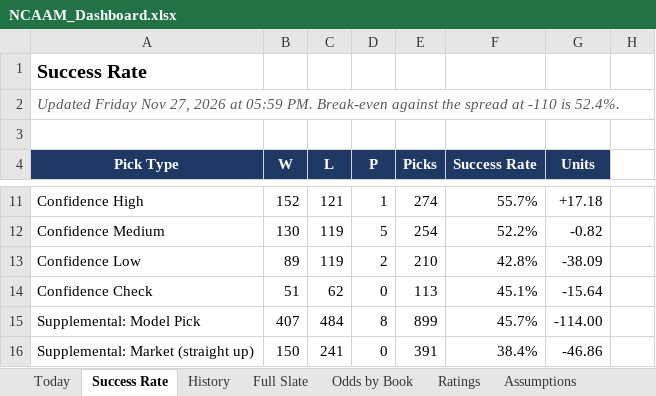
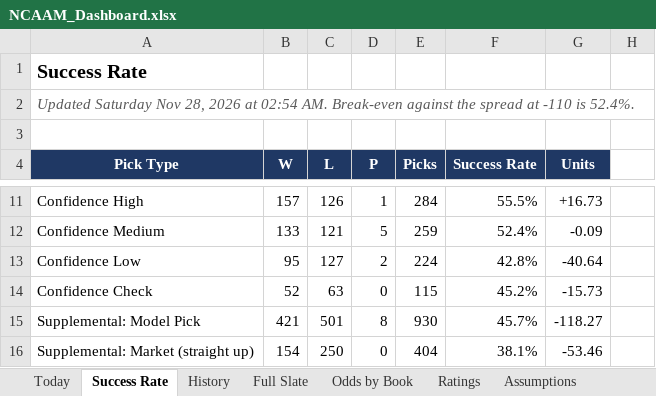
Before and after one commit to coltenmorris/ncaam-model, an Excel workbook: docs/NCAAM_Dashboard.xlsx, sheet Success Rate, drawn as a sheet; only a part is shown, gaps mark what is left out; values as stored, in another font and other column widths than the file's, no borders; charts and pictures not drawn; the diff covers the shown part only; the diff names each change by its address in the sheet, - before the commit and + after, or states it on an @@ line.

```diff
--- a/docs/NCAAM_Dashboard.xlsx (sheet Success Rate)
+++ b/docs/NCAAM_Dashboard.xlsx (sheet Success Rate)
-A2 (Pick Type): Updated Friday Nov 27, 2026 at 05:59 PM. Break-even against…
+A2 (Pick Type): Updated Saturday Nov 28, 2026 at 02:54 AM. Break-even against…
-B11 (W): 152
+B11 (W): 157
-C11 (L): 121
+C11 (L): 126
-E11 (Picks): 274
+E11 (Picks): 284
-F11 (Success Rate): 55.7%
+F11 (Success Rate): 55.5%
-G11 (Units): +17.18
+G11 (Units): +16.73
-B12 (W): 130
+B12 (W): 133
-C12 (L): 119
+C12 (L): 121
-E12 (Picks): 254
+E12 (Picks): 259
-F12 (Success Rate): 52.2%
+F12 (Success Rate): 52.4%
-G12 (Units): -0.82
+G12 (Units): -0.09
-B13 (W): 89
+B13 (W): 95
-C13 (L): 119
+C13 (L): 127
-E13 (Picks): 210
+E13 (Picks): 224
-G13 (Units): -38.09
+G13 (Units): -40.64
-B14 (W): 51
+B14 (W): 52
-C14 (L): 62
+C14 (L): 63
-E14 (Picks): 113
+E14 (Picks): 115
-F14 (Success Rate): 45.1%
+F14 (Success Rate): 45.2%
-G14 (Units): -15.64
+G14 (Units): -15.73
-B15 (W): 407
+B15 (W): 421
-C15 (L): 484
+C15 (L): 501
-E15 (Picks): 899
+E15 (Picks): 930
-G15 (Units): -114.00
+G15 (Units): -118.27
-B16 (W): 150
+B16 (W): 154
-C16 (L): 241
+C16 (L): 250
-E16 (Picks): 391
+E16 (Picks): 404
-F16 (Success Rate): 38.4%
+F16 (Success Rate): 38.1%
-G16 (Units): -46.86
+G16 (Units): -53.46
```
Also changed, not shown: 48 edited cells elsewhere in this sheet, sheet Full Slate, sheet Odds by Book, sheet History, sheet Ratings, sheet Today, sheet Run Log, 9 other files.
